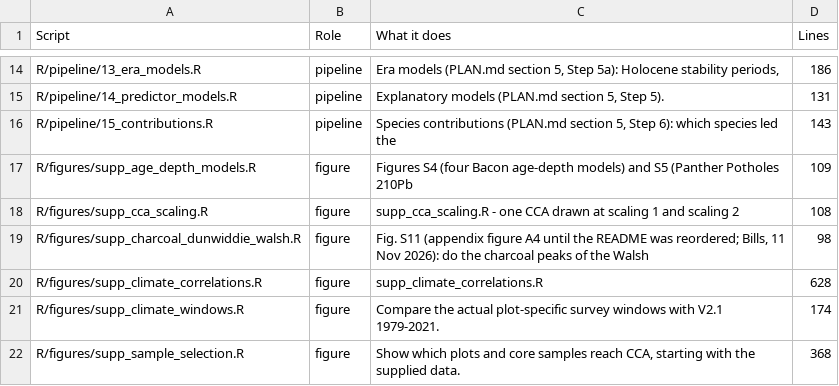
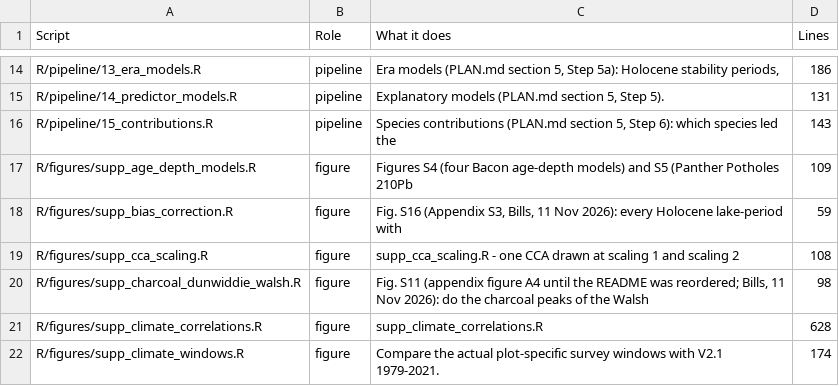
Before and after one commit to billurbektas/PaleoACES, a CSV file: report/tables/scripts.csv, drawn as a sheet; only a part is shown, gaps mark what is left out; the shorter side is filled out with more unchanged rows.

Commit message:
M08: Appendix S3, bias-corrected paleoclimate: Fig. S16 (lake-periods raw against corrected), Table S3.1 (era contrasts of all responses in both runs), Table S3.2 (Holocene explanatory slopes in both runs); sensitivity script writes the comparisons (Bills)

```diff
--- a/report/tables/scripts.csv
+++ b/report/tables/scripts.csv
@@ -17,2 +17,3 @@ R/pipeline/15_contributions.R,pipeline,"Species contributions (PLAN.md section 5
 R/figures/supp_age_depth_models.R,figure,Figures S4 (four Bacon age-depth models) and S5 (Panther Potholes 210Pb,109
+R/figures/supp_bias_correction.R,figure,"Fig. S16 (Appendix S3, Bills, 11 Nov 2026): every Holocene lake-period with",59
 R/figures/supp_cca_scaling.R,figure,supp_cca_scaling.R - one CCA drawn at scaling 1 and scaling 2,108
```
Also changed, not shown: 12 other files.
